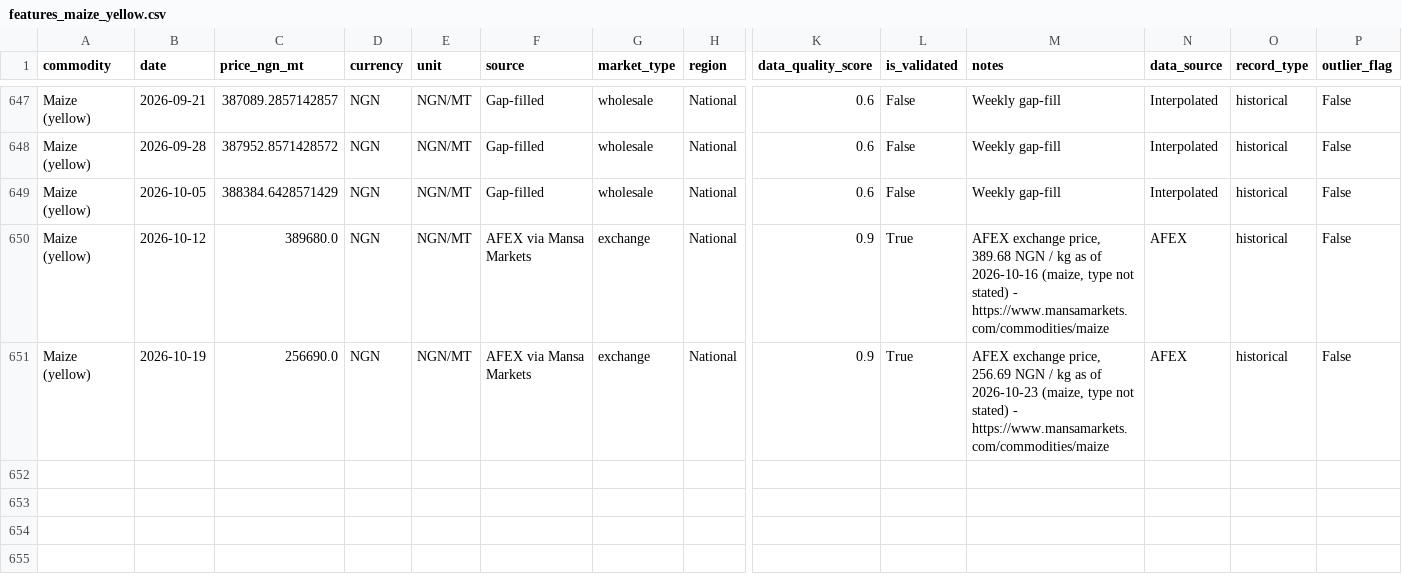
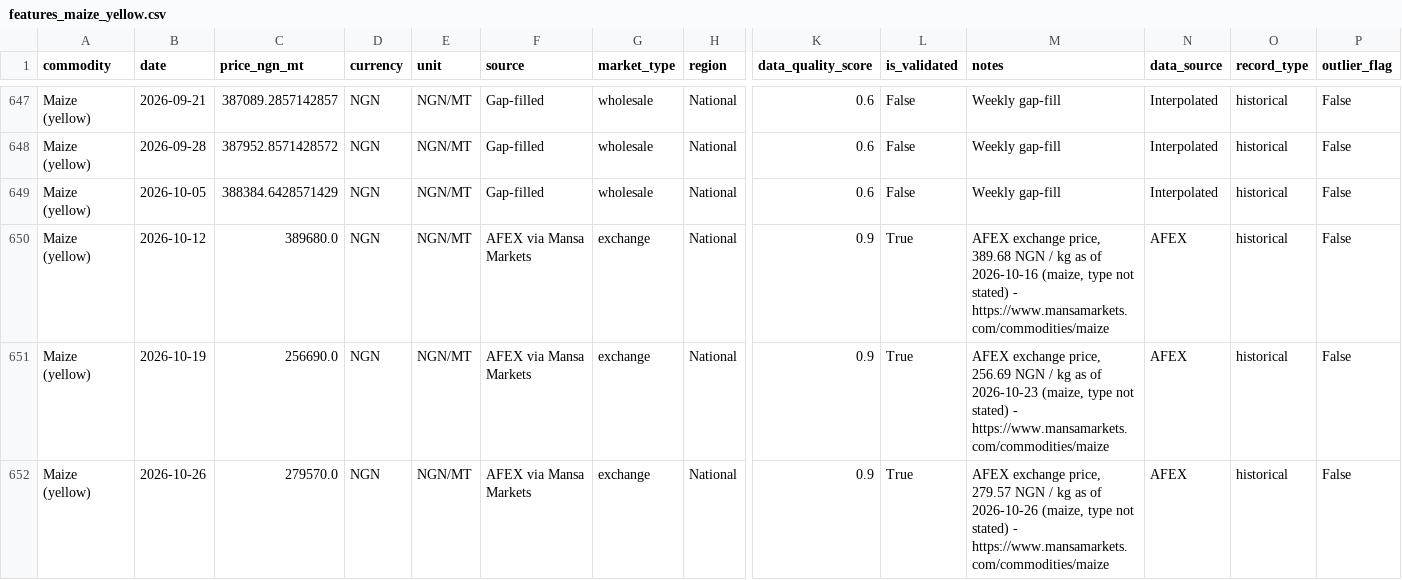
Before and after one commit to Agrolinking-Solutions/Agrolinking-Intelligence, a CSV file: data/processed/features/features_maize_yellow.csv, drawn as a sheet; only a part is shown, gaps mark what is left out; rows hold the shown columns only; the diff names each change by its address in the sheet, - before the commit and + after, or states it on an @@ line.

```diff
--- a/data/processed/features/features_maize_yellow.csv
+++ b/data/processed/features/features_maize_yellow.csv
+row 652: Maize (yellow) | 2026-10-26 | 279570.0 | NGN | NGN/MT | AFEX via Mansa Markets | exchange | National | 0.9 | True | AFEX exchange price, 279.57 NGN / kg as of 2026-10-26 (maize, type not stated) - https://www.mansamarkets.com/commodities/maize | AFEX | historical | False
```
Also changed, not shown: data/external/weather_daily.csv, data/external/weather_forecast_daily.csv, 40 other files.
